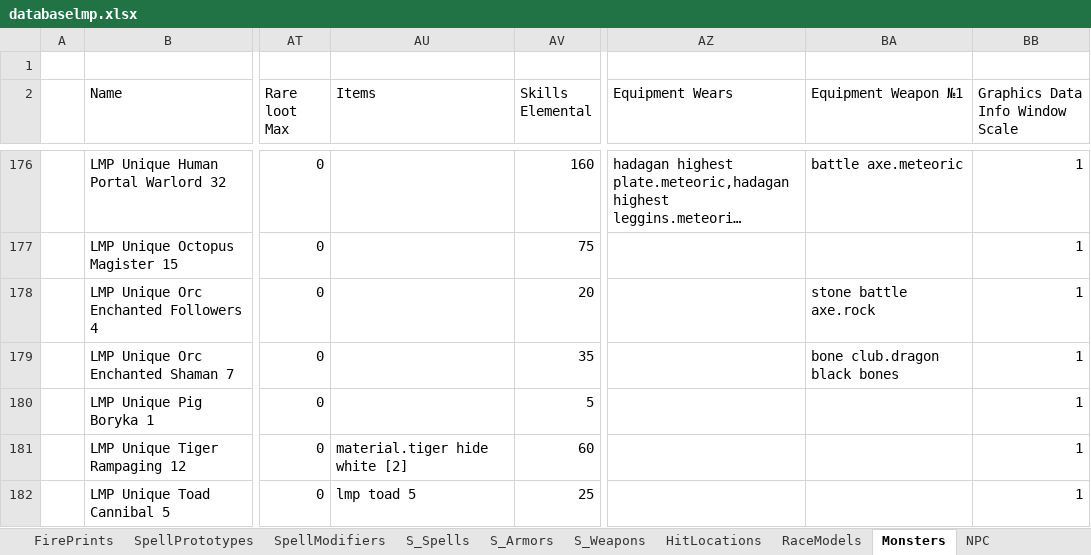
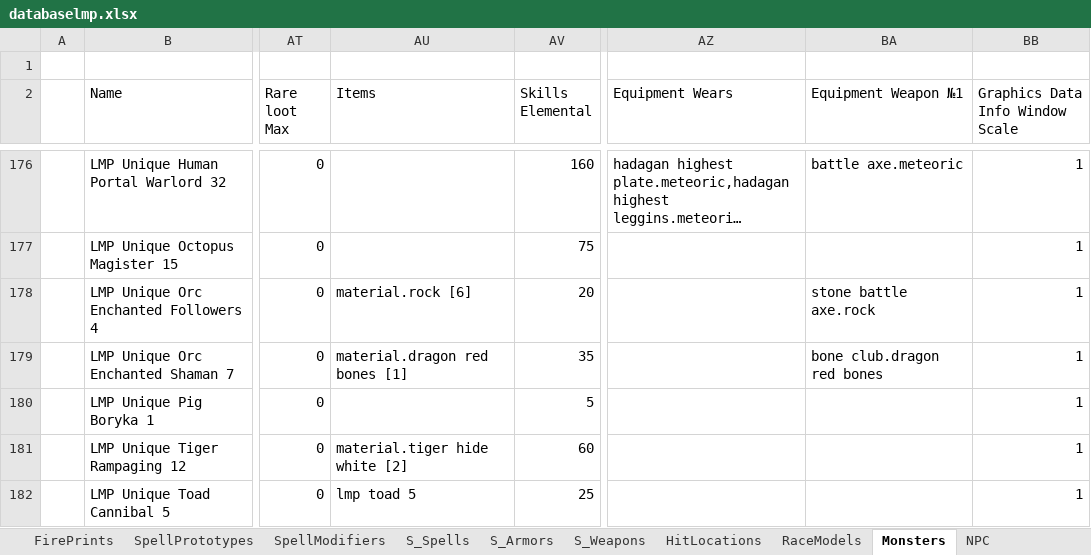
Before and after one commit to Kyr4l/ei-universal-mod, an Excel workbook: resources/universal-mod/xlsx/databaselmp.xlsx, sheet Monsters, drawn as a sheet; only a part is shown, gaps mark what is left out; long unchanged cells end in …; values as stored, in another font and other column widths than the file's, no borders; the diff names each change by its address in the sheet, - before the commit and + after, or states it on an @@ line.

```diff
--- a/resources/universal-mod/xlsx/databaselmp.xlsx (sheet Monsters)
+++ b/resources/universal-mod/xlsx/databaselmp.xlsx (sheet Monsters)
-AU178 (Items): (empty)
+AU178 (Items): material.rock [6]
-AU179 (Items): (empty)
+AU179 (Items): material.dragon red bones [1]
-BA179 (Equipment Weapon №1): bone club.dragon black bones
+BA179 (Equipment Weapon №1): bone club.dragon red bones
```
Also changed, not shown: sheet Materials, extra-assets/reference-assets/cotls-vanilla/vanilla-databaselmp.xlsx, 51 other files.
